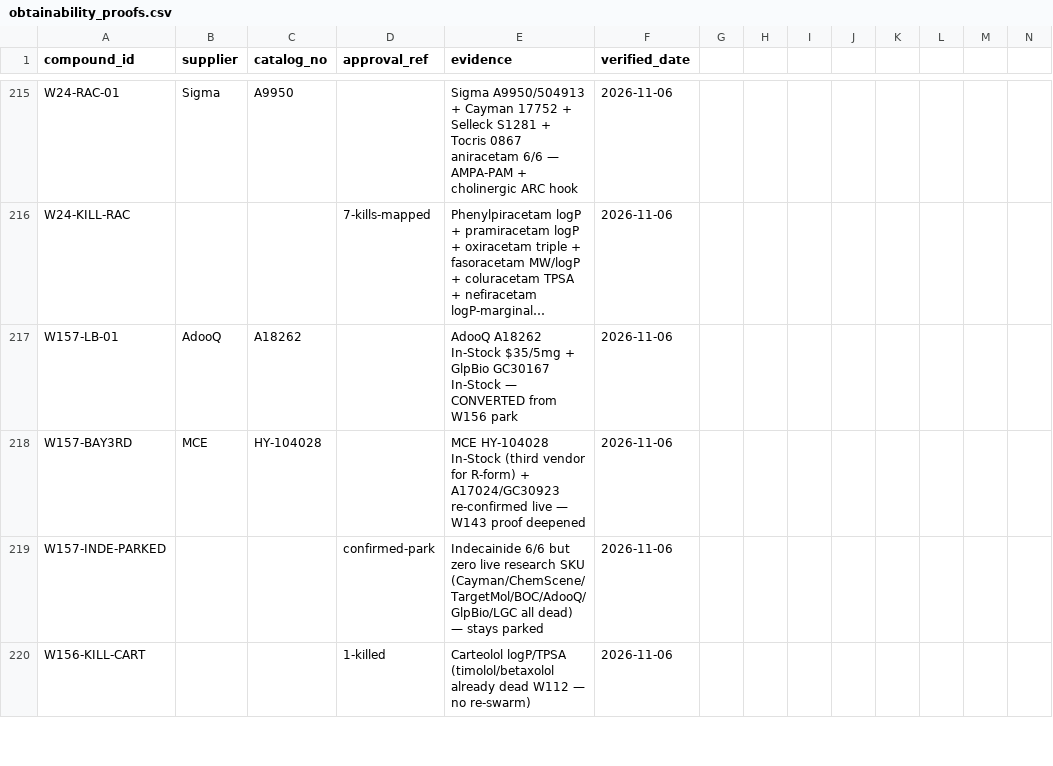
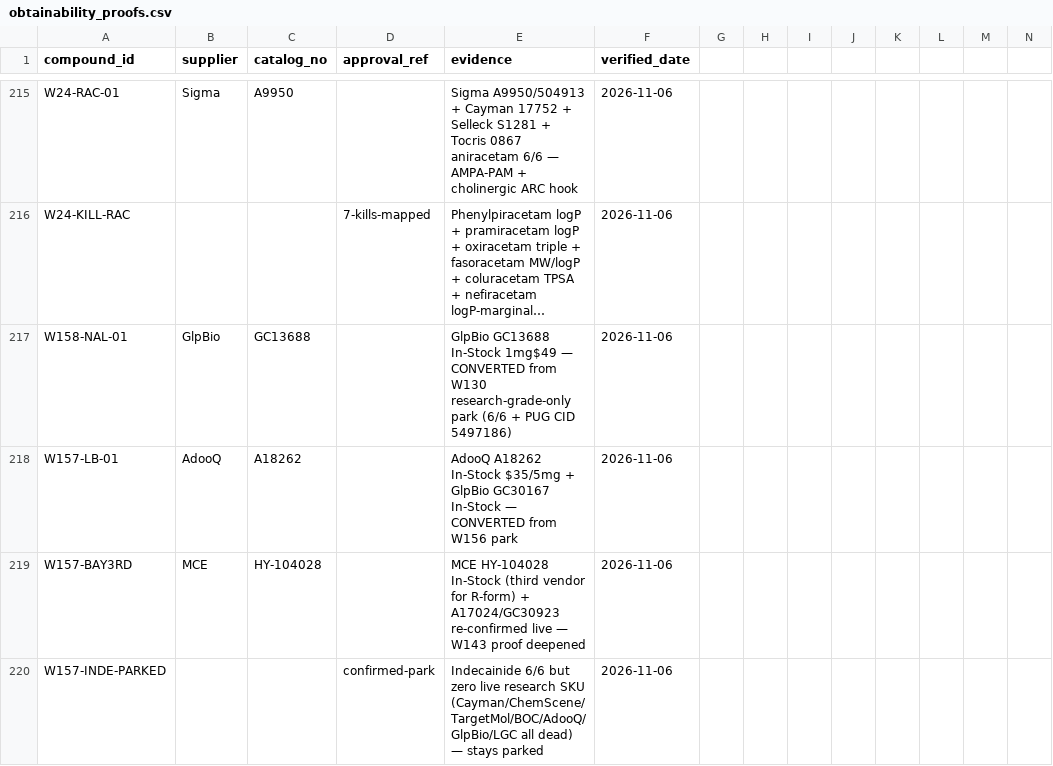
Before and after one commit to AegeanWorks/PNN, a CSV file: data/compounds/waves/obtainability_proofs.csv, drawn as a sheet; only a part is shown, gaps mark what is left out; the shorter side is filled out with more unchanged rows; long unchanged cells end in …; rows hold the shown columns only; the diff names each change by its address in the sheet, - before the commit and + after, or states it on an @@ line.

Commit message:
feat(waves): wave-158 naltrindole research-grade conversion
1 verified Tier B (naltrindole 6/6 + GlpBio GC13688 live; PUG CID 5497186 + SMILES). DOR file opens its first account. Gates: run.py 0.08s PASS, 216 OK, aikit 4/4.

```diff
--- a/data/compounds/waves/obtainability_proofs.csv
+++ b/data/compounds/waves/obtainability_proofs.csv
+row 217: W158-NAL-01 | GlpBio | GC13688 |  | GlpBio GC13688 In-Stock 1mg$49 — CONVERTED from W130 research-grade-only park (6/6 + PUG CID 5497186) | 2026-11-06
```
Also changed, not shown: 1 other file.
